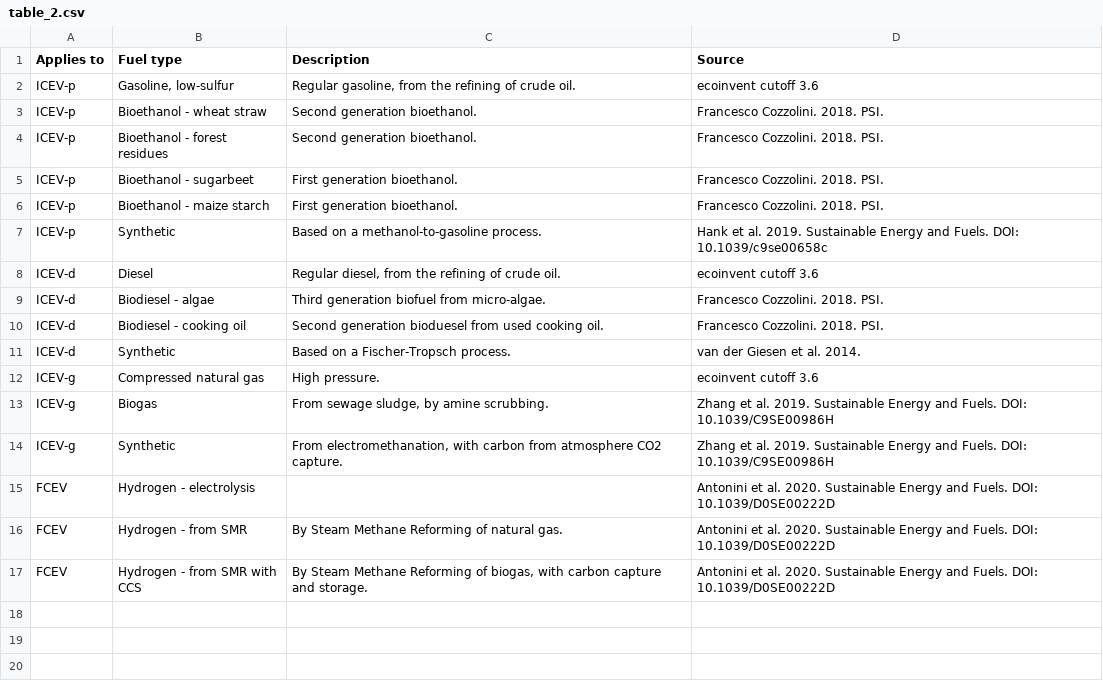
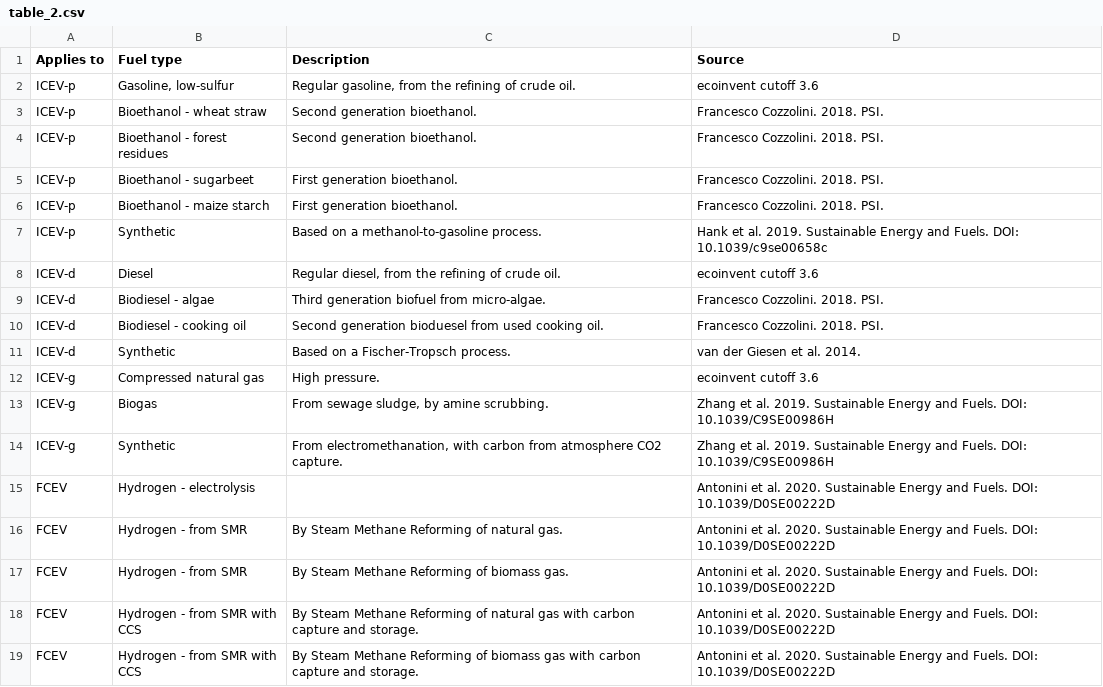
Before and after one commit to romainsacchi/carculator, a CSV file: docs/table_2.csv, drawn as a sheet.

```diff
--- a/docs/table_2.csv
+++ b/docs/table_2.csv
@@ -16,2 +16,4 @@ FCEV,Hydrogen - electrolysis,,Antonini et al. 2020. Sustainable Energy and Fuels
 FCEV,Hydrogen - from SMR,By Steam Methane Reforming of natural gas.,Antonini et al. 2020. Sustainable Energy and Fuels. DOI: 10.1039/D0SE00222D
-FCEV,Hydrogen - from SMR with CCS,"By Steam Methane Reforming of biogas, with carbon capture and storage.",Antonini et al. 2020. Sustainable Energy and Fuels. DOI: 10.1039/D0SE00222D
+FCEV,Hydrogen - from SMR,By Steam Methane Reforming of biomass gas.,Antonini et al. 2020. Sustainable Energy and Fuels. DOI: 10.1039/D0SE00222D
+FCEV,Hydrogen - from SMR with CCS,"By Steam Methane Reforming of natural gas with carbon capture and storage.",Antonini et al. 2020. Sustainable Energy and Fuels. DOI: 10.1039/D0SE00222D
+FCEV,Hydrogen - from SMR with CCS,"By Steam Methane Reforming of biomass gas with carbon capture and storage.",Antonini et al. 2020. Sustainable Energy and Fuels. DOI: 10.1039/D0SE00222D
```
Also changed, not shown: carculator/data/dict_inputs_A_matrix.csv, 15 other files.
